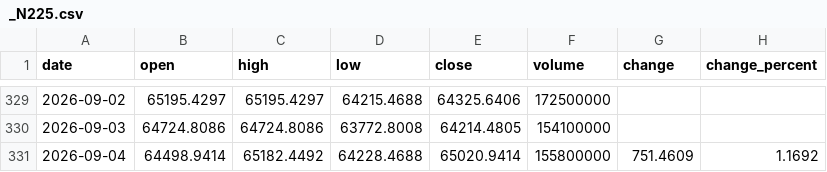
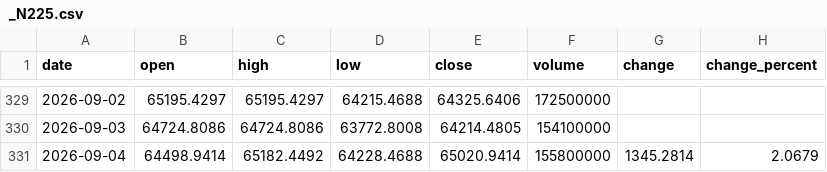
Before and after one commit to Schoo-sampleDeveloper/trading, a CSV file: data/market_history/_N225.csv, drawn as a sheet; only a part is shown, gaps mark what is left out.

```diff
--- a/data/market_history/_N225.csv
+++ b/data/market_history/_N225.csv
@@ -330,2 +330,2 @@ date,open,high,low,close,volume,change,change_percent
 2026-09-03,64724.8086,64724.8086,63772.8008,64214.4805,154100000,,
-2026-09-04,64498.9414,65182.4492,64228.4688,65020.9414,155800000,751.4609,1.1692
+2026-09-04,64498.9414,65182.4492,64228.4688,65020.9414,155800000,1345.2814,2.0679
```
Also changed, not shown: 7 other files.
